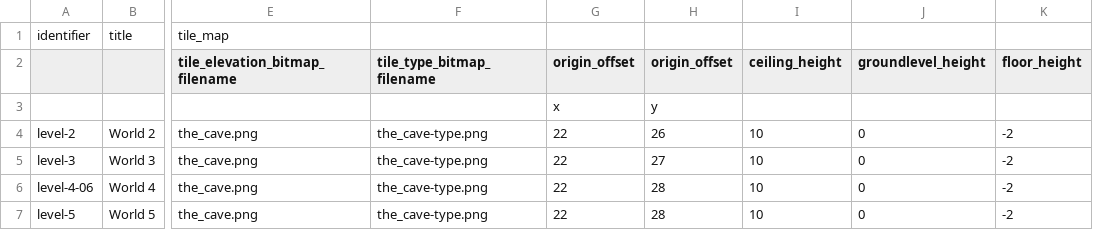
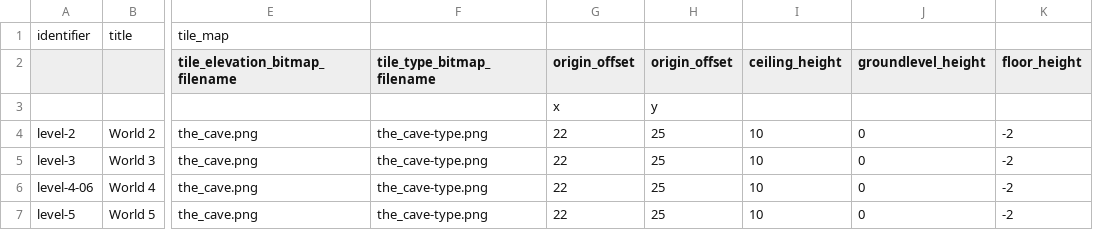
Before and after one commit to MarkOates/Krampus2023-Robieo, a CSV file: bin/data/levels/universe.csv, drawn as a sheet; only a part is shown, gaps mark what is left out; the diff names each change by its address in the sheet, - before the commit and + after, or states it on an @@ line.

Commit message:
* Use #csv_level_loader# to load levels

```diff
--- a/bin/data/levels/universe.csv
+++ b/bin/data/levels/universe.csv
-H4 (origin_offset): 26
+H4 (origin_offset): 25
-H5 (origin_offset): 27
+H5 (origin_offset): 25
-H6:H7 (origin_offset): 28
+H6:H7 (origin_offset): 25
```
Also changed, not shown: 2 other files.
